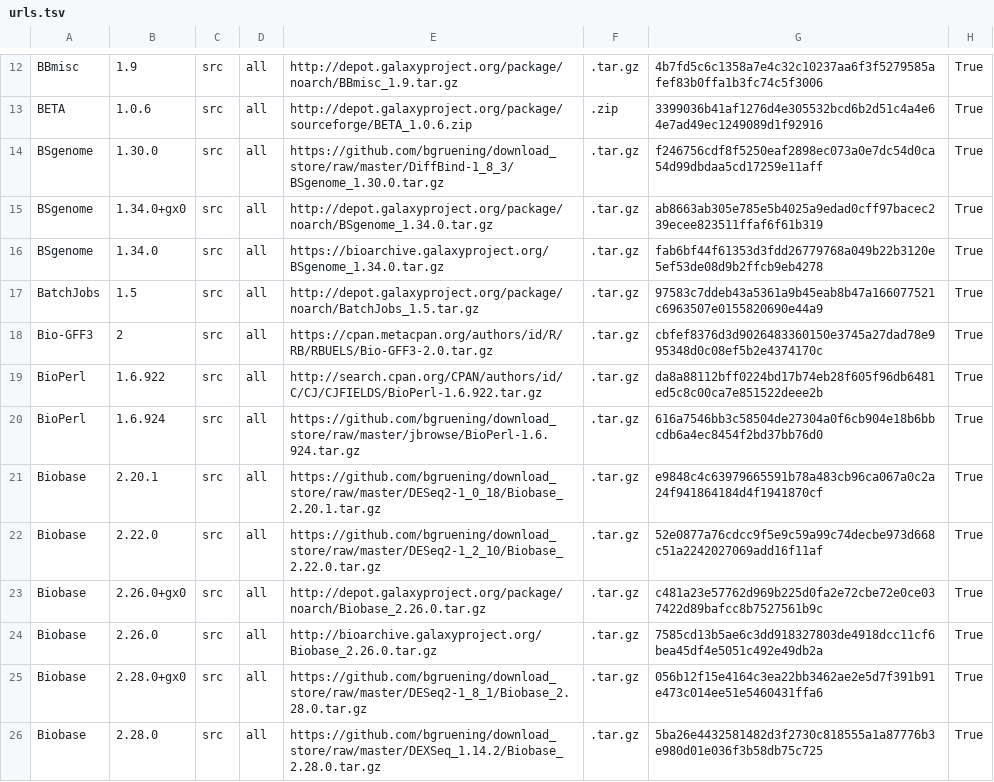
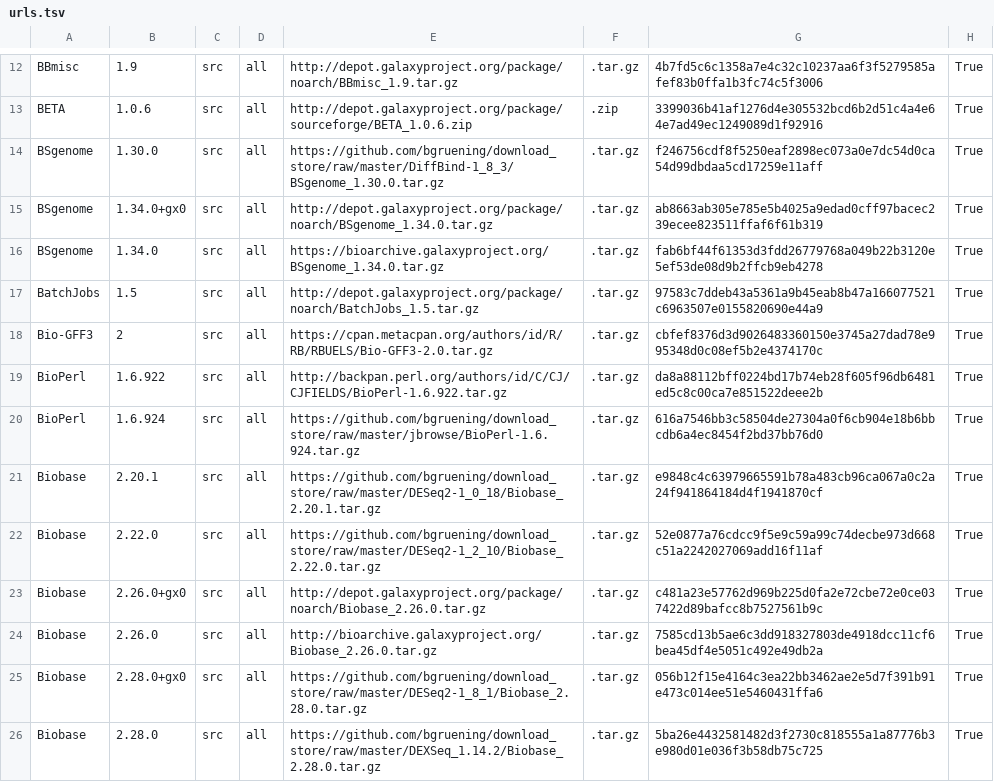
Before and after one commit to galaxyproject/cargo-port, a TSV file: urls.tsv, drawn as a sheet; only a part is shown, gaps mark what is left out.

Commit message:
Get bioperl from backpan

```diff
--- a/urls.tsv
+++ b/urls.tsv
@@ -18,3 +18,3 @@ BatchJobs	1.5	src	all	http://depot.galaxyproject.org/package/noarch/BatchJobs_1.
 Bio-GFF3	2	src	all	https://cpan.metacpan.org/authors/id/R/RB/RBUELS/Bio-GFF3-2.0.tar.gz	.tar.gz	cbfef8376d3d9026483360150e3745a27dad78e995348d0c08ef5b2e4374170c	True
-BioPerl	1.6.922	src	all	http://search.cpan.org/CPAN/authors/id/C/CJ/CJFIELDS/BioPerl-1.6.922.tar.gz	.tar.gz	da8a88112bff0224bd17b74eb28f605f96db6481ed5c8c00ca7e851522deee2b	True
+BioPerl	1.6.922	src	all	http://backpan.perl.org/authors/id/C/CJ/CJFIELDS/BioPerl-1.6.922.tar.gz	.tar.gz	da8a88112bff0224bd17b74eb28f605f96db6481ed5c8c00ca7e851522deee2b	True
 BioPerl	1.6.924	src	all	https://github.com/bgruening/download_store/raw/master/jbrowse/BioPerl-1.6.924.tar.gz	.tar.gz	616a7546bb3c58504de27304a0f6cb904e18b6bbcdb6a4ec8454f2bd37bb76d0	True
```
